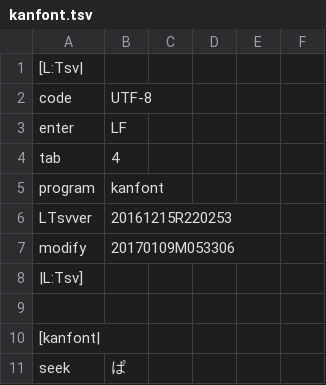
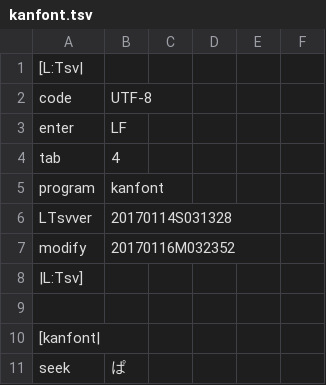
Before and after one commit to ooblog/LTsv10kanedit, a TSV file: kanfont.tsv, drawn as a sheet; only a part is shown.

```diff
--- a/kanfont.tsv
+++ b/kanfont.tsv
@@ -5,4 +5,4 @@ tab	4
 program	kanfont
-LTsvver	20161215R220253
-modify	20170109M053306
+LTsvver	20170114S031328
+modify	20170116M032352
 |L:Tsv]
```
Also changed, not shown: LTsv/LTsv_glyph.tsv, docs/kanedit_etc.tsv, 16 other files.
